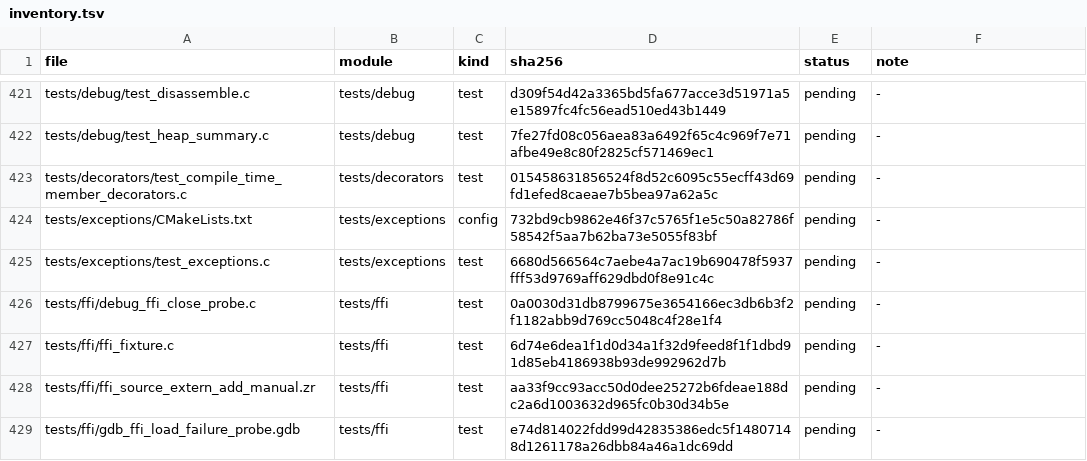
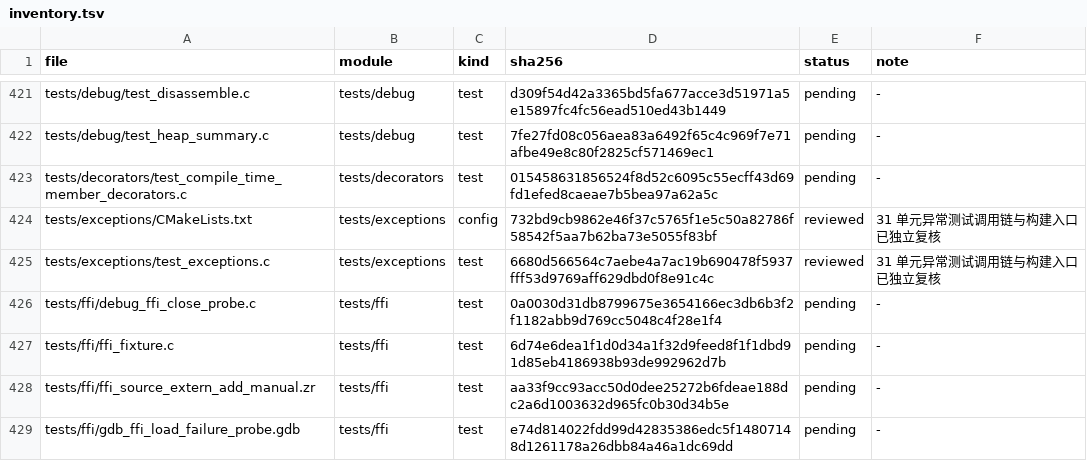
Before and after one commit to He-Jiahui/zr_vm, a TSV file: docs/code-review/inventory.tsv, drawn as a sheet; only a part is shown, gaps mark what is left out.

Commit message:
docs: review exception test contracts

```diff
--- a/docs/code-review/inventory.tsv
+++ b/docs/code-review/inventory.tsv
@@ -423,4 +423,4 @@ tests/debug/test_heap_summary.c	tests/debug	test	7fe27fd08c056aea83a6492f65c4c96
 tests/decorators/test_compile_time_member_decorators.c	tests/decorators	test	015458631856524f8d52c6095c55ecff43d69fd1efed8caeae7b5bea97a62a5c	pending	-
-tests/exceptions/CMakeLists.txt	tests/exceptions	config	732bd9cb9862e46f37c5765f1e5c50a82786f58542f5aa7b62ba73e5055f83bf	pending	-
-tests/exceptions/test_exceptions.c	tests/exceptions	test	6680d566564c7aebe4a7ac19b690478f5937fff53d9769aff629dbd0f8e91c4c	pending	-
+tests/exceptions/CMakeLists.txt	tests/exceptions	config	732bd9cb9862e46f37c5765f1e5c50a82786f58542f5aa7b62ba73e5055f83bf	reviewed	31 单元异常测试调用链与构建入口已独立复核
+tests/exceptions/test_exceptions.c	tests/exceptions	test	6680d566564c7aebe4a7ac19b690478f5937fff53d9769aff629dbd0f8e91c4c	reviewed	31 单元异常测试调用链与构建入口已独立复核
 tests/ffi/debug_ffi_close_probe.c	tests/ffi	test	0a0030d31db8799675e3654166ec3db6b3f2f1182abb9d769cc5048c4f28e1f4	pending	-
```
Also changed, not shown: 3 other files.
